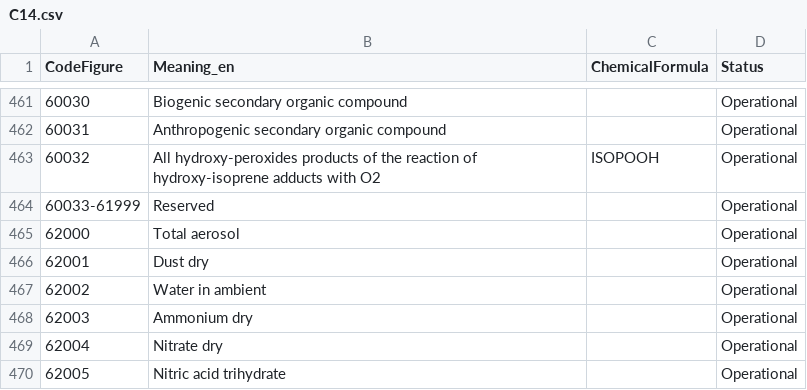
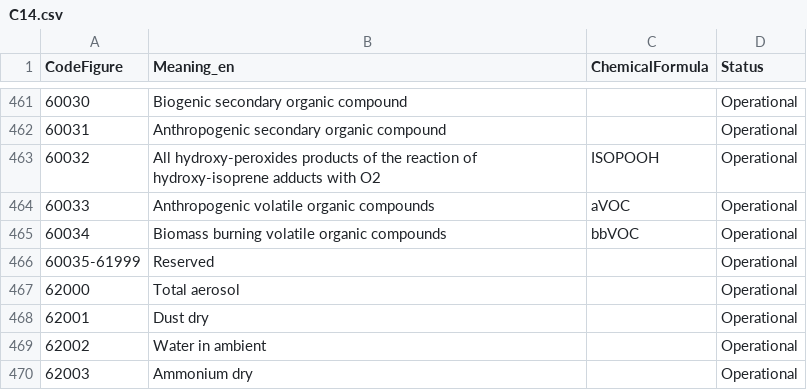
Before and after one commit to wmo-im/CCT, a CSV file: C14.csv, drawn as a sheet; only a part is shown, gaps mark what is left out; the shorter side is filled out with more unchanged rows; addresses are those after the commit; the diff names each change by its address in the sheet, - before the commit and + after, or states it on an @@ line.

Commit message:
adding 2 new chemical constituents in common code table 14

```diff
--- a/C14.csv
+++ b/C14.csv
+row 464: 60033 | Anthropogenic volatile organic compounds | aVOC | Operational
+row 465: 60034 | Biomass burning volatile organic compounds | bbVOC | Operational
@@ column A (CodeFigure) renumbered in row 466 @@
```
